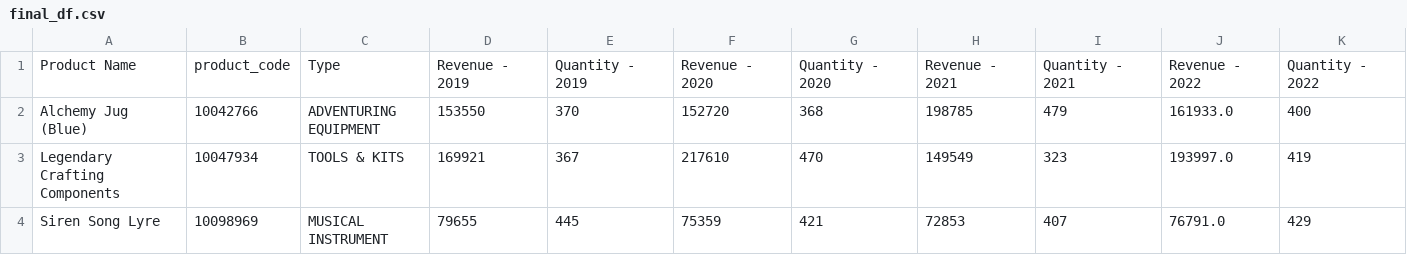
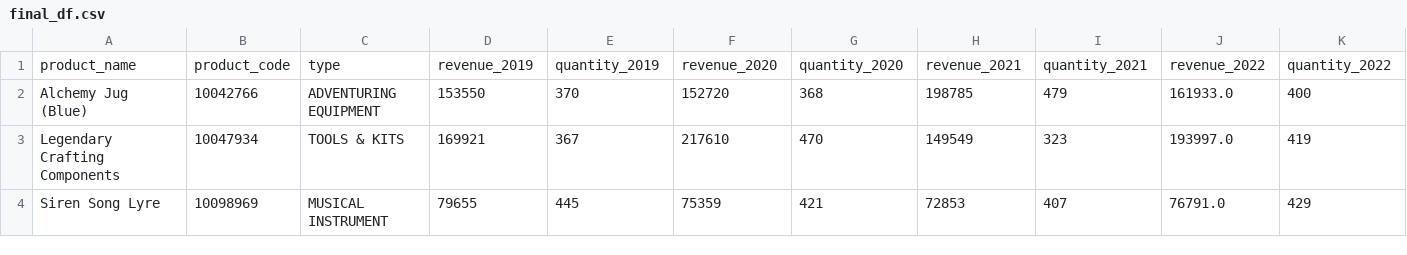
Before and after one commit to xwang22/data_viz_g52, a CSV file: static/final_df.csv, drawn as a sheet; only a part is shown; removed rows and columns are numbered as before the commit, all else as after; rows hold the shown columns only; the diff names each change by its address in the sheet, - before the commit and + after, or states it on an @@ line.

```diff
--- a/static/final_df.csv
+++ b/static/final_df.csv
-row 1: Product Name | product_code | Type | Revenue - 2019 | Quantity - 2019 | Revenue - 2020 | Quantity - 2020 | Revenue - 2021 | Quantity - 2021 | Revenue - 2022 | Quantity - 2022
+row 1: product_name | product_code | type | revenue_2019 | quantity_2019 | revenue_2020 | quantity_2020 | revenue_2021 | quantity_2021 | revenue_2022 | quantity_2022
```
Also changed, not shown: static/final_v2_df.csv, 1 other file.
